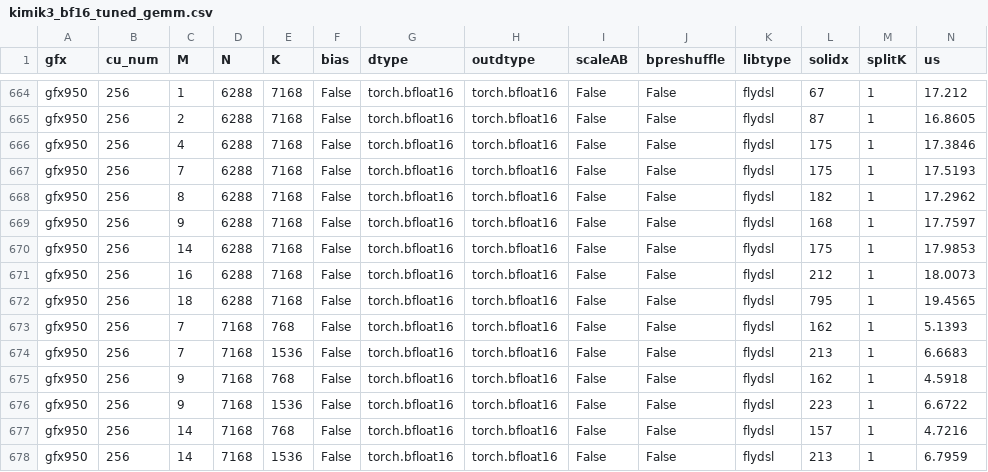
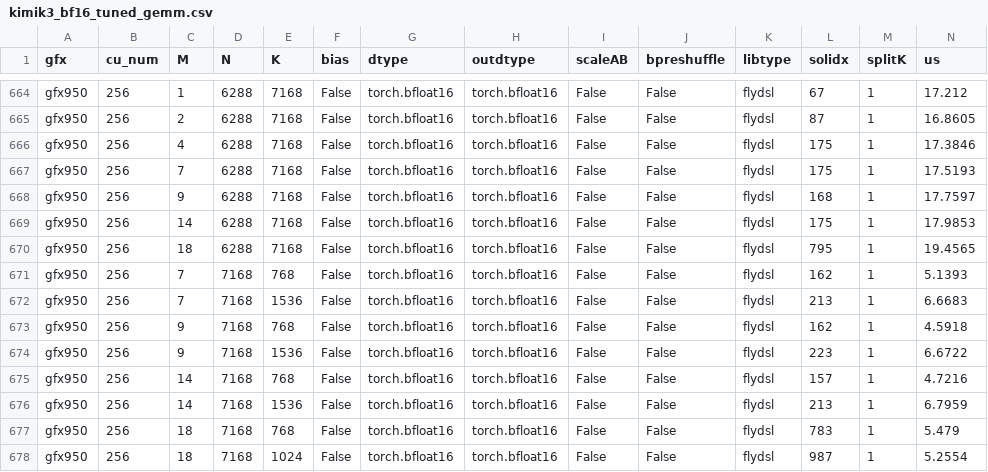
Before and after one commit to KHassanQazi/aiter, a CSV file: aiter/configs/model_configs/kimik3_bf16_tuned_gemm.csv, drawn as a sheet; only a part is shown, gaps mark what is left out; the shorter side is filled out with more unchanged rows; rows hold the shown columns only; the diff names each change by its address in the sheet, - before the commit and + after, or states it on an @@ line.

```diff
--- a/aiter/configs/model_configs/kimik3_bf16_tuned_gemm.csv
+++ b/aiter/configs/model_configs/kimik3_bf16_tuned_gemm.csv
-row 668: gfx950 | 256 | 8 | 6288 | 7168 | False | torch.bfloat16 | torch.bfloat16 | False | False | flydsl | 182 | 1 | 17.2962
-row 671: gfx950 | 256 | 16 | 6288 | 7168 | False | torch.bfloat16 | torch.bfloat16 | False | False | flydsl | 212 | 1 | 18.0073
```
Also changed, not shown: aiter/configs/model_configs/kimik3_bf16_untuned_gemm.csv.
